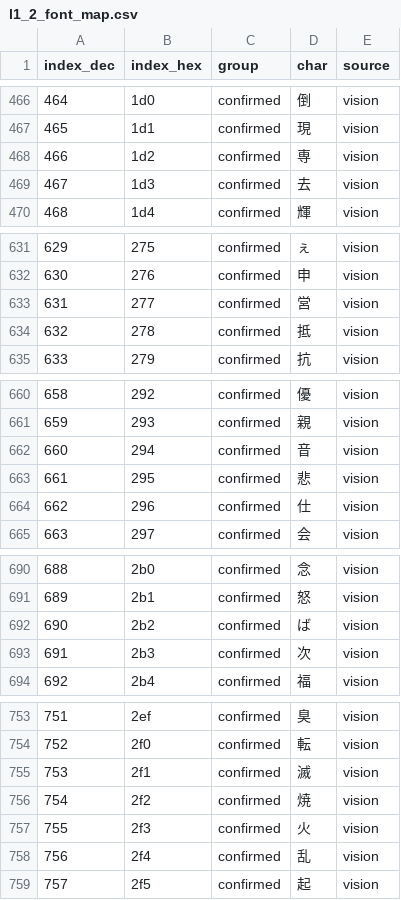
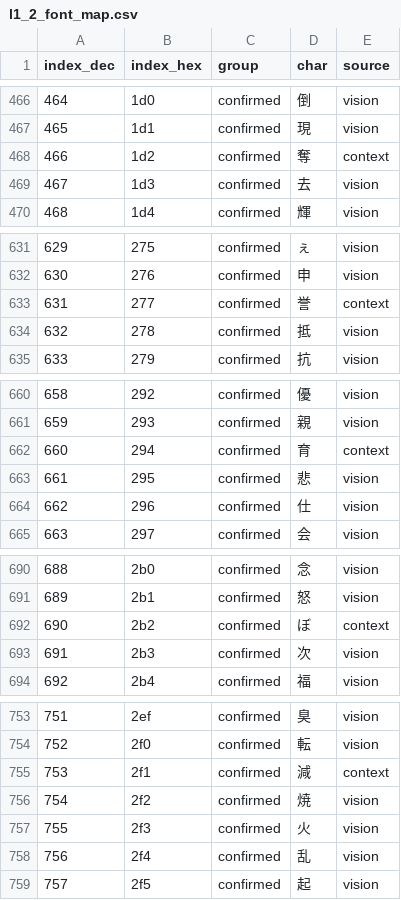
Before and after one commit to nE0sIghT/langrisser-translation, a CSV file: data/common/font_mapping/l1_2_font_map.csv, drawn as a sheet; only a part is shown, gaps mark what is left out; the diff covers the shown part only.

```diff
--- a/data/common/font_mapping/l1_2_font_map.csv
+++ b/data/common/font_mapping/l1_2_font_map.csv
@@ -467,3 +467,3 @@ index_dec,index_hex,group,char,source
 465,1d1,confirmed,現,vision
-466,1d2,confirmed,専,vision
+466,1d2,confirmed,奪,context
 467,1d3,confirmed,去,vision
@@ -632,3 +632,3 @@ index_dec,index_hex,group,char,source
 630,276,confirmed,申,vision
-631,277,confirmed,営,vision
+631,277,confirmed,誉,context
 632,278,confirmed,抵,vision
@@ -661,3 +661,3 @@ index_dec,index_hex,group,char,source
 659,293,confirmed,親,vision
-660,294,confirmed,音,vision
+660,294,confirmed,育,context
 661,295,confirmed,悲,vision
@@ -691,3 +691,3 @@ index_dec,index_hex,group,char,source
 689,2b1,confirmed,怒,vision
-690,2b2,confirmed,ば,vision
+690,2b2,confirmed,ぼ,context
 691,2b3,confirmed,次,vision
@@ -754,3 +754,3 @@ index_dec,index_hex,group,char,source
 752,2f0,confirmed,転,vision
-753,2f1,confirmed,滅,vision
+753,2f1,confirmed,減,context
 754,2f2,confirmed,焼,vision
```
Also changed, not shown: 32 edited cells elsewhere in this file, 1 other file.
